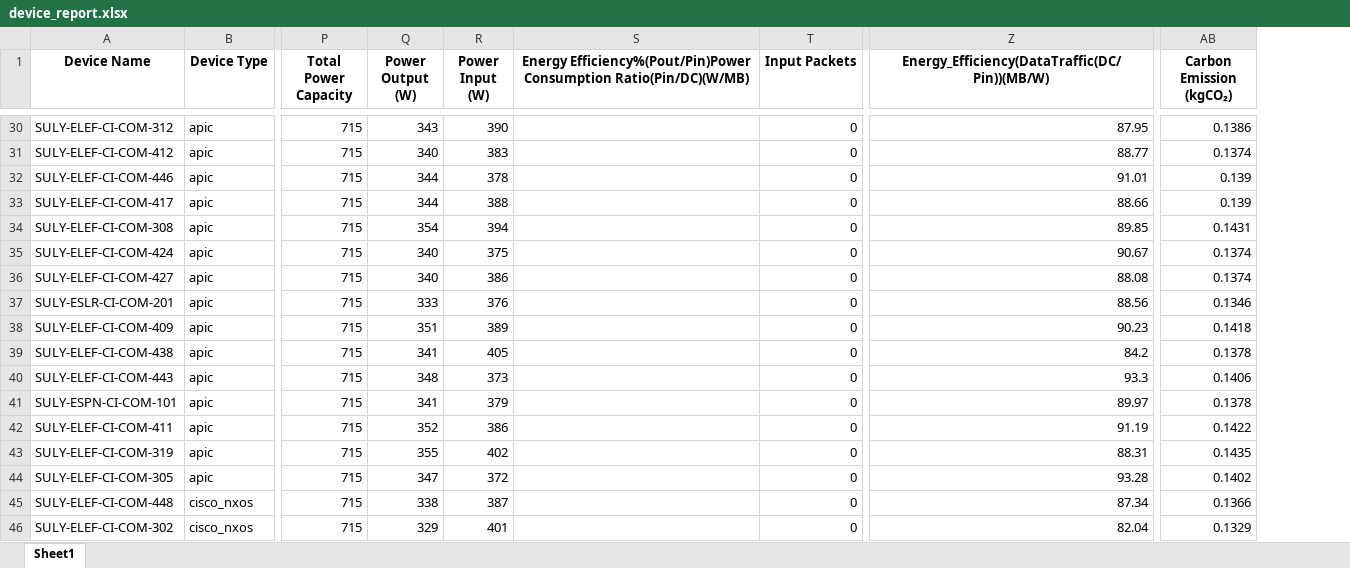
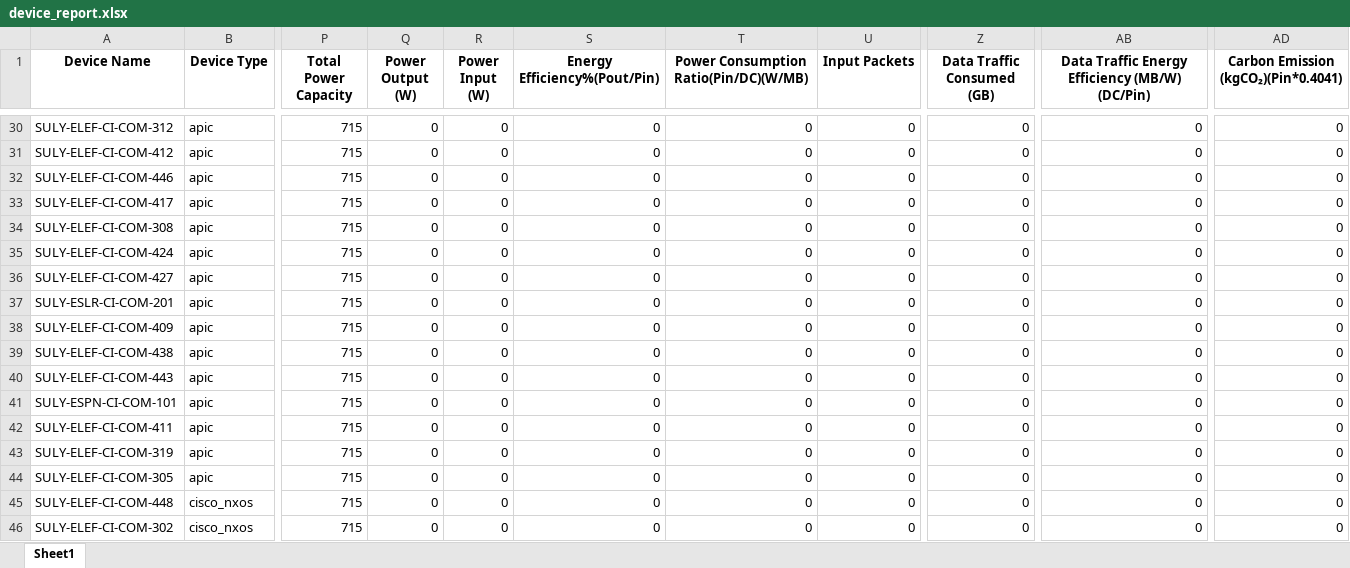
Before and after one commit to ExtravisAutomation/GreenXSustainbilityTool, an Excel workbook: FAST_BACKEND/device_report.xlsx, sheet Sheet1, drawn as a sheet; only a part is shown, gaps mark what is left out; values as stored, in another font and other column widths than the file's, no borders; removed rows and columns are numbered as before the commit, all else as after; the diff covers the shown part only; the diff names each change by its address in the sheet, - before the commit and + after, or states it on an @@ line.

```diff
--- a/FAST_BACKEND/device_report.xlsx (sheet Sheet1)
+++ b/FAST_BACKEND/device_report.xlsx (sheet Sheet1)
-column S, row 1: Energy Efficiency%(Pout/Pin)Power Consumption Ratio(Pin/DC)(W/MB)
+column S (Energy Efficiency%(Pout/Pin)), rows 30-46: all 0
+column T, row 1: Power Consumption Ratio(Pin/DC)(W/MB); rows 30-46: all 0
+column Z (Data Traffic Consumed (GB)), rows 30-46: all 0
-column Z, row 1: Energy_Efficiency(DataTraffic(DC/Pin))(MB/W); rows 30-46: 87.95 | 88.77 | 91.01 | 88.66 | 89.85 | 90.67 | 88.08 | 88.56 | 90.23 | 84.2 | 93.3 | 89.97 | 91.19 | 88.31 | 93.28 | 87.34 | 82.04
+column AB, row 1: Data Traffic Energy Efficiency (MB/W) (DC/Pin); rows 30-46: all 0
-column AB (Carbon Emission (kgCO₂)), rows 30-46: 0.1386 | 0.1374 | 0.139 | 0.139 | 0.1431 | 0.1374 | 0.1374 | 0.1346 | 0.1418 | 0.1378 | 0.1406 | 0.1378 | 0.1422 | 0.1435 | 0.1402 | 0.1366 | 0.1329
+column AD, row 1: Carbon Emission (kgCO₂)(Pin*0.4041); rows 30-46: all 0
-Q30 (Power Output (W)): 343
+Q30 (Power Output (W)): 0
-R30 (Power Input (W)): 390
+R30 (Power Input (W)): 0
-Q31 (Power Output (W)): 340
+Q31 (Power Output (W)): 0
-R31 (Power Input (W)): 383
+R31 (Power Input (W)): 0
-Q32:Q33 (Power Output (W)): 344
+Q32:Q33 (Power Output (W)): 0
-R32 (Power Input (W)): 378
+R32 (Power Input (W)): 0
-R33 (Power Input (W)): 388
+R33 (Power Input (W)): 0
-Q34 (Power Output (W)): 354
+Q34 (Power Output (W)): 0
-R34 (Power Input (W)): 394
+R34 (Power Input (W)): 0
-Q35:Q36 (Power Output (W)): 340
+Q35:Q36 (Power Output (W)): 0
-R35 (Power Input (W)): 375
+R35 (Power Input (W)): 0
-R36 (Power Input (W)): 386
+R36 (Power Input (W)): 0
-Q37 (Power Output (W)): 333
+Q37 (Power Output (W)): 0
-R37 (Power Input (W)): 376
+R37 (Power Input (W)): 0
-Q38 (Power Output (W)): 351
+Q38 (Power Output (W)): 0
-R38 (Power Input (W)): 389
+R38 (Power Input (W)): 0
-Q39 (Power Output (W)): 341
+Q39 (Power Output (W)): 0
-R39 (Power Input (W)): 405
+R39 (Power Input (W)): 0
-Q40 (Power Output (W)): 348
+Q40 (Power Output (W)): 0
-R40 (Power Input (W)): 373
+R40 (Power Input (W)): 0
-Q41 (Power Output (W)): 341
+Q41 (Power Output (W)): 0
-R41 (Power Input (W)): 379
+R41 (Power Input (W)): 0
-Q42 (Power Output (W)): 352
+Q42 (Power Output (W)): 0
-R42 (Power Input (W)): 386
+R42 (Power Input (W)): 0
-Q43 (Power Output (W)): 355
+Q43 (Power Output (W)): 0
-R43 (Power Input (W)): 402
+R43 (Power Input (W)): 0
-Q44 (Power Output (W)): 347
+Q44 (Power Output (W)): 0
-R44 (Power Input (W)): 372
+R44 (Power Input (W)): 0
-Q45 (Power Output (W)): 338
+Q45 (Power Output (W)): 0
-R45 (Power Input (W)): 387
+R45 (Power Input (W)): 0
-Q46 (Power Output (W)): 329
+Q46 (Power Output (W)): 0
-R46 (Power Input (W)): 401
+R46 (Power Input (W)): 0
```
Also changed, not shown: 62 edited cells elsewhere in this sheet, 1 other file.
